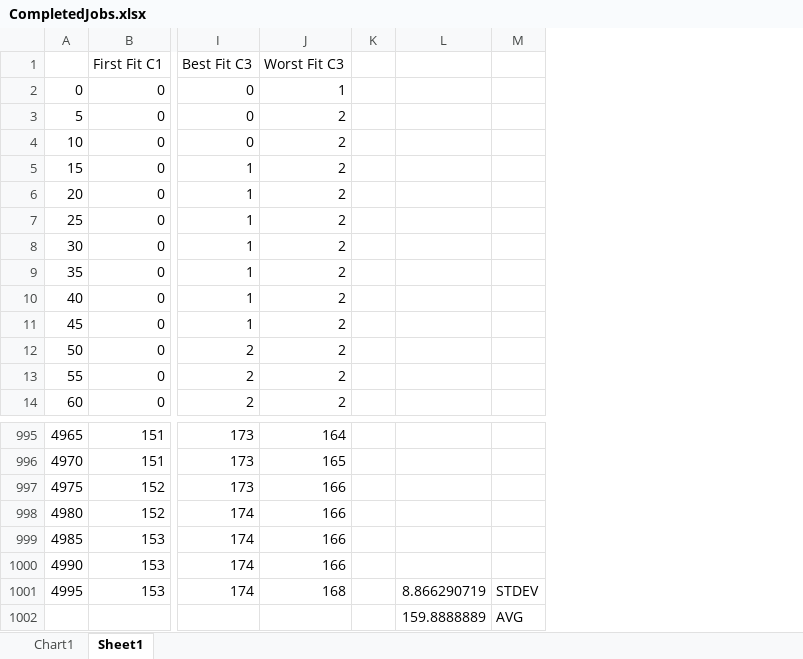
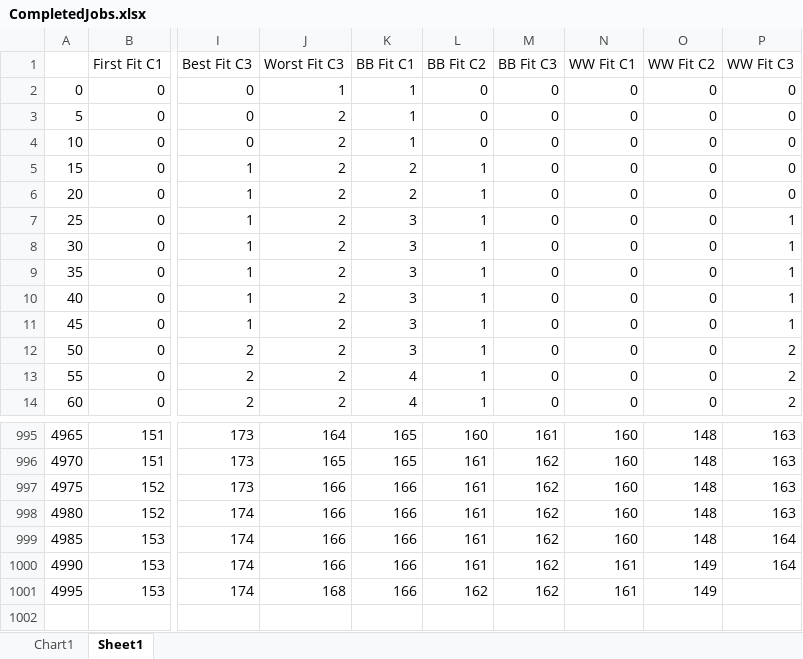
Before and after one commit to nathanlea/CS4323Projects, an Excel workbook: Project1JavaTry2/excel/Phase 2/CompletedJobs.xlsx, sheet Sheet1, drawn as a sheet; only a part is shown, gaps mark what is left out; values as stored, in another font and other column widths than the file's, no borders; removed rows and columns are numbered as before the commit, all else as after; rows hold the shown columns only; the diff names each change by its address in the sheet, - before the commit and + after, or states it on an @@ line.

```diff
--- a/Project1JavaTry2/excel/Phase 2/CompletedJobs.xlsx (sheet Sheet1)
+++ b/Project1JavaTry2/excel/Phase 2/CompletedJobs.xlsx (sheet Sheet1)
-column K, empty
-column L, row 1001: 8.866290719
-column M, row 1001: STDEV
+column K (BB Fit C1), rows 2-14: 1 | 1 | 1 | 2 | 2 | 3 | 3 | 3 | 3 | 3 | 3 | 4 | 4; rows 995-1001: 165 | 165 | 166 | 166 | 166 | 166 | 166
+column L (BB Fit C2), rows 2-14: 0 | 0 | 0 | 1 | 1 | 1 | 1 | 1 | 1 | 1 | 1 | 1 | 1; rows 995-1001: 160 | 161 | 161 | 161 | 161 | 161 | 162
+column M (BB Fit C3), rows 2-14: all 0; rows 995-1001: 161 | 162 | 162 | 162 | 162 | 162 | 162
+column N (WW Fit C1), rows 2-14: all 0; rows 995-1001: 160 | 160 | 160 | 160 | 160 | 161 | 161
+column O (WW Fit C2), rows 2-14: all 0; rows 995-1001: 148 | 148 | 148 | 148 | 148 | 149 | 149
+column P (WW Fit C3), rows 2-14: 0 | 0 | 0 | 0 | 0 | 1 | 1 | 1 | 1 | 1 | 2 | 2 | 2; rows 995-1000: 163 | 163 | 163 | 163 | 164 | 164
-row 1002:  |  |  |  |  | 159.8888889 | AVG
```
Also changed, not shown: charts or pictures, Project1JavaTry2/excel/Phase 2/StorageUtilization.xlsx, 1 other file.
